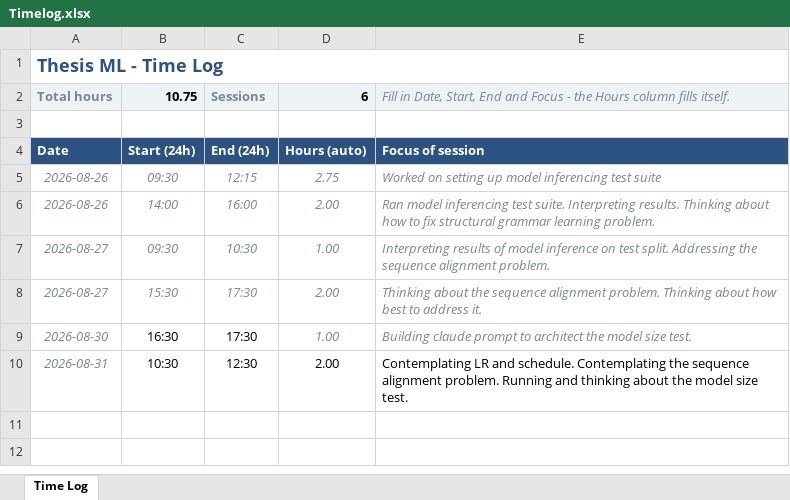
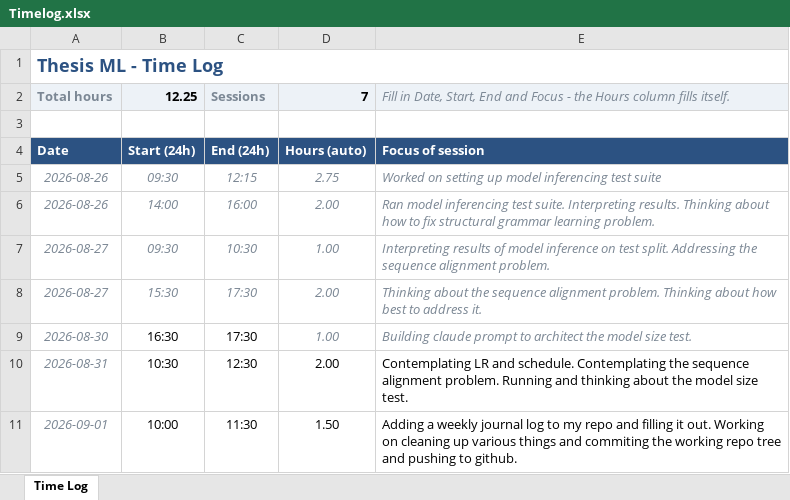
Before and after one commit to mataeo-eh/Thesis_ML, an Excel workbook: Timelog.xlsx, sheet Time Log, drawn as a sheet; values as stored, in another font and other column widths than the file's, no borders; the diff names each change by its address in the sheet, - before the commit and + after, or states it on an @@ line.

Commit message:
docs: record thesis journal setup session

```diff
--- a/Timelog.xlsx (sheet Time Log)
+++ b/Timelog.xlsx (sheet Time Log)
-B2: 10.75
+B2: 12.25
-D2: 6
+D2: 7
+row 11: 2026-09-01 | 10:00 | 11:30 | 1.50 | Adding a weekly journal log to my repo and filling it out. Working on cleaning up various things and commiting the working repo tree and pushing to github.
```
